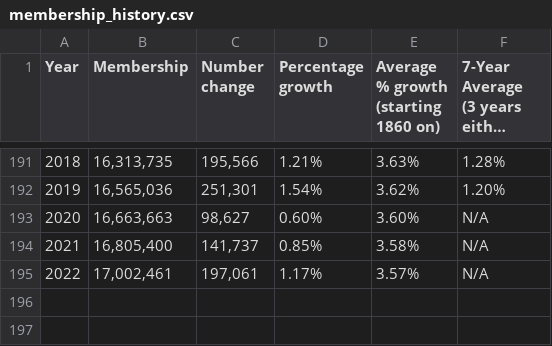
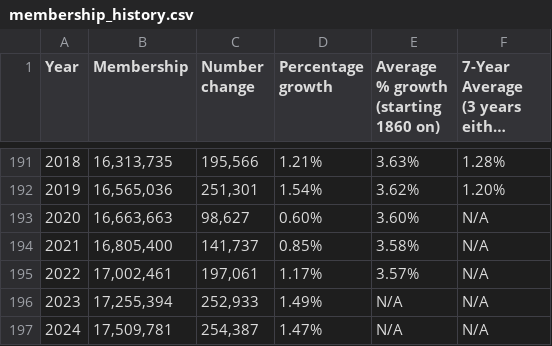
Before and after one commit to qhspencer/lds-data-analysis, a CSV file: data/membership_history.csv, drawn as a sheet; only a part is shown, gaps mark what is left out; long unchanged cells end in …; the diff names each change by its address in the sheet, - before the commit and + after, or states it on an @@ line.

```diff
--- a/data/membership_history.csv
+++ b/data/membership_history.csv
+row 196: 2023 | 17,255,394 | 252,933 | 1.49% | N/A | N/A
+row 197: 2024 | 17,509,781 | 254,387 | 1.47% | N/A | N/A
```
Also changed, not shown: data/temples2.csv, 7 other files.
